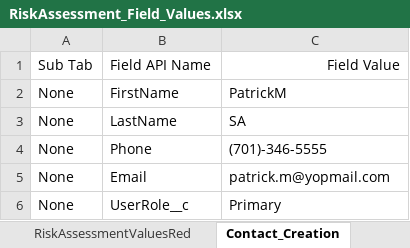
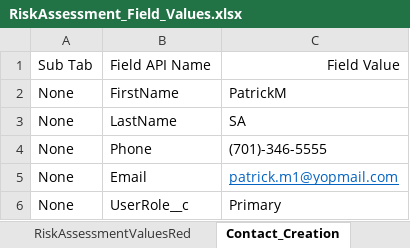
Before and after one commit to DilipHatagale-REISys/govgrants-framework-automation-fw-classic-flows, an Excel workbook: src/main/resources/RiskAssessment_Field_Values.xlsx, sheet Contact_Creation, drawn as a sheet; values as stored, in another font and other column widths than the file's, no borders; the diff names each change by its address in the sheet, - before the commit and + after, or states it on an @@ line.

```diff
--- a/src/main/resources/RiskAssessment_Field_Values.xlsx (sheet Contact_Creation)
+++ b/src/main/resources/RiskAssessment_Field_Values.xlsx (sheet Contact_Creation)
-C5: patrick.m@yopmail.com
+C5: patrick.m1@yopmail.com
@@ C5 underline: off → on, text colour: black → #0563C1 @@
```
Also changed, not shown: src/main/resources/Award_Field_Values.xlsx, 9 other files.
